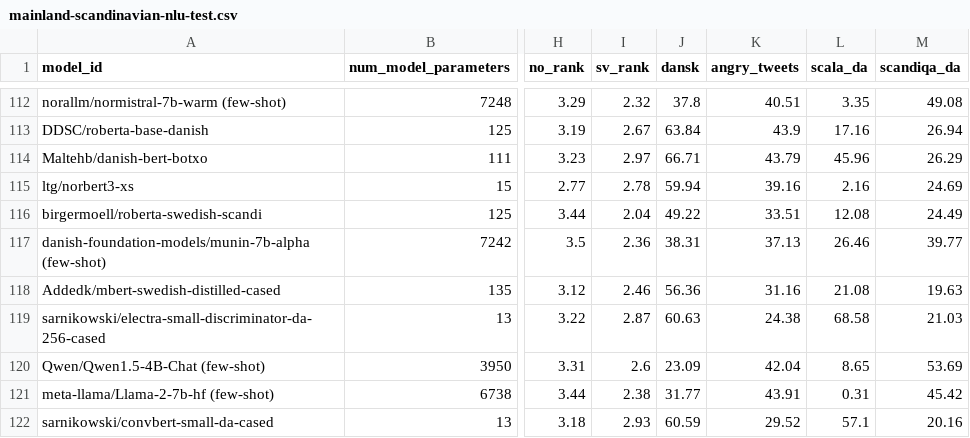
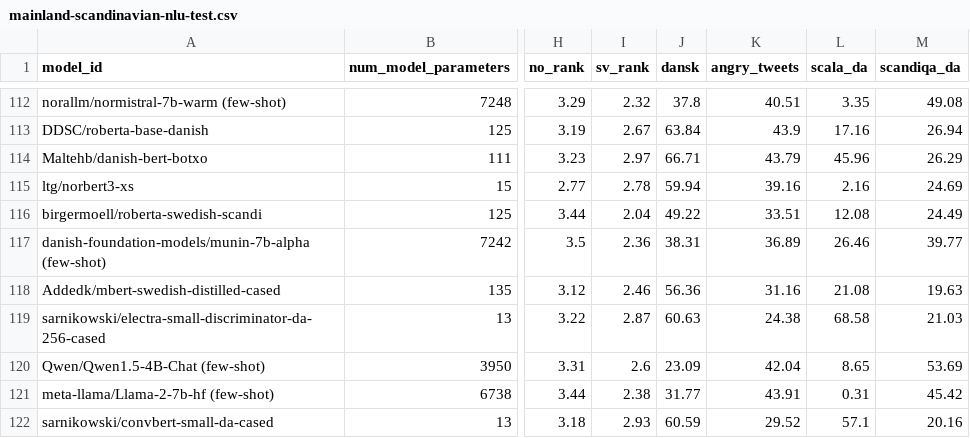
Before and after one commit to ScandEval/scandeval.github.io, a CSV file: mainland-scandinavian-nlu-test.csv, drawn as a sheet; only a part is shown, gaps mark what is left out; the diff names each change by its address in the sheet, - before the commit and + after, or states it on an @@ line.

```diff
--- a/mainland-scandinavian-nlu-test.csv
+++ b/mainland-scandinavian-nlu-test.csv
-K117 (angry_tweets): 37.13
+K117 (angry_tweets): 36.89
```
Also changed, not shown: mainland-scandinavian-nlg-test.csv, 2 other files.
